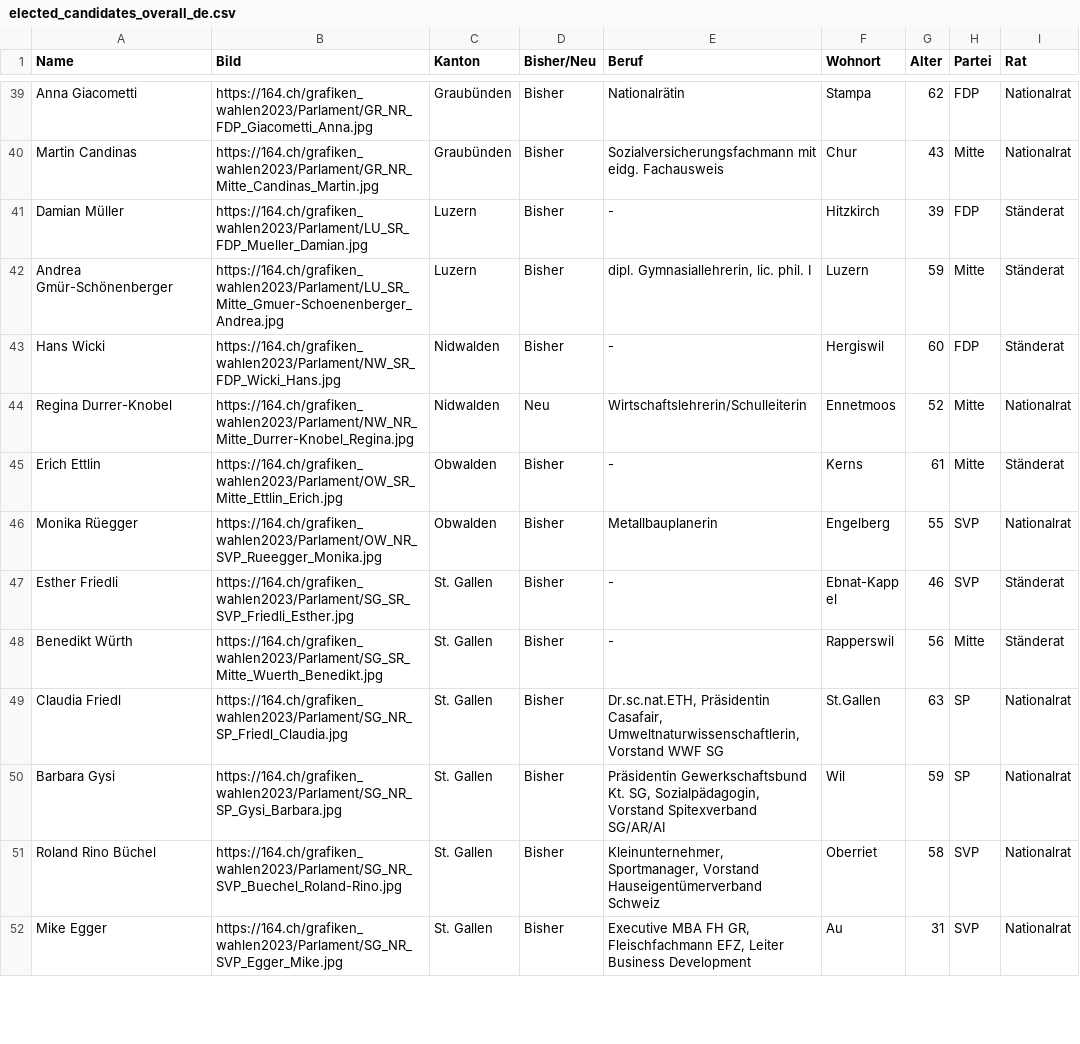
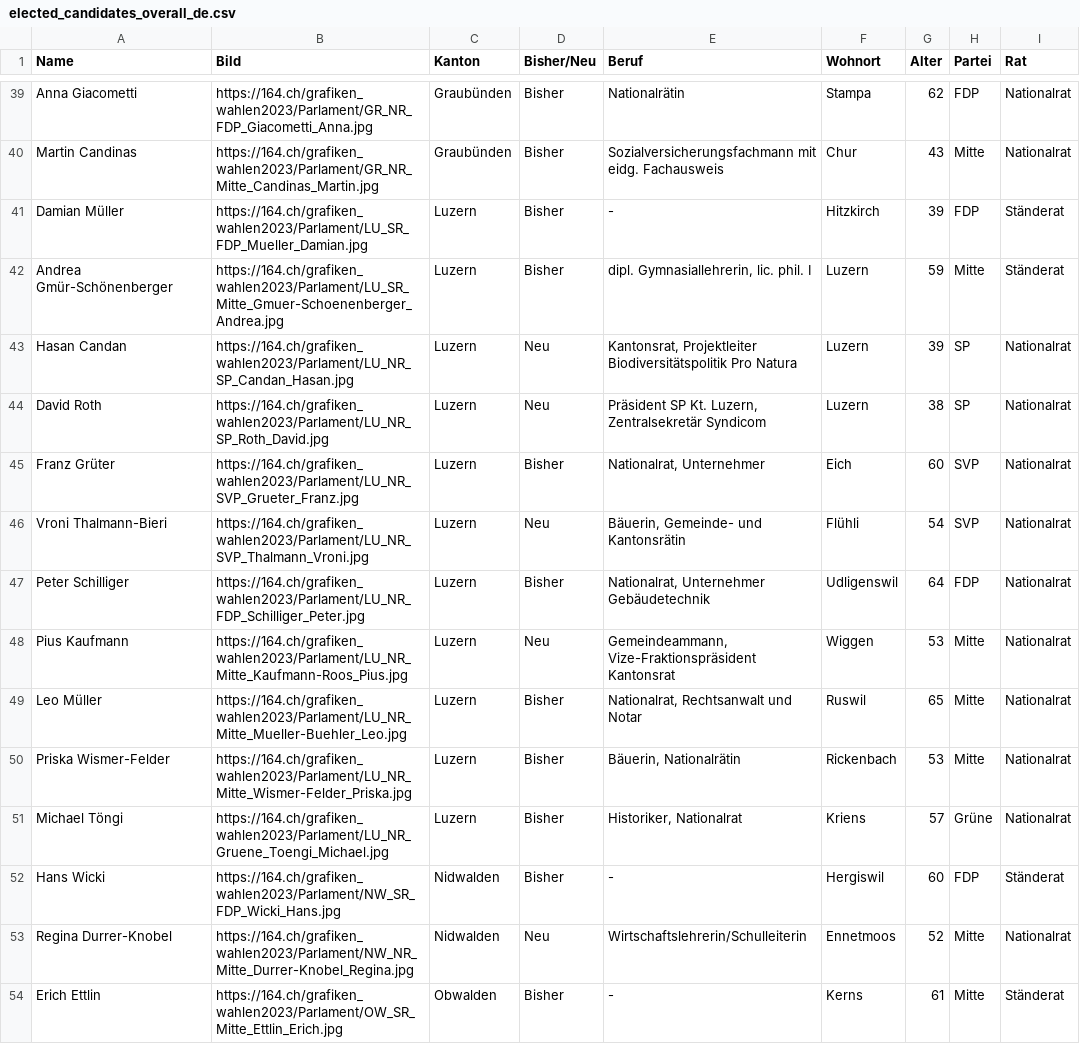
Before and after one commit to awp-finanznachrichten/sda_eidgenoessische_wahlen_datafeed, a CSV file: Output/elected_candidates_overall_de.csv, drawn as a sheet; only a part is shown, gaps mark what is left out; the shorter side is filled out with more unchanged rows.

```diff
--- a/Output/elected_candidates_overall_de.csv
+++ b/Output/elected_candidates_overall_de.csv
@@ -42,2 +42,11 @@
 "Andrea Gmür-Schönenberger","https://164.ch/grafiken_wahlen2023/Parlament/LU_SR_Mitte_Gmuer-Schoenenberger_Andrea.jpg","Luzern","Bisher","dipl. Gymnasiallehrerin, lic. phil. I","Luzern",59,"Mitte","Ständerat"
+"Hasan Candan","https://164.ch/grafiken_wahlen2023/Parlament/LU_NR_SP_Candan_Hasan.jpg","Luzern","Neu","Kantonsrat, Projektleiter Biodiversitätspolitik Pro Natura","Luzern",39,"SP","Nationalrat"
+"David Roth","https://164.ch/grafiken_wahlen2023/Parlament/LU_NR_SP_Roth_David.jpg","Luzern","Neu","Präsident SP Kt. Luzern, Zentralsekretär Syndicom","Luzern",38,"SP","Nationalrat"
+"Franz Grüter","https://164.ch/grafiken_wahlen2023/Parlament/LU_NR_SVP_Grueter_Franz.jpg","Luzern","Bisher","Nationalrat, Unternehmer","Eich",60,"SVP","Nationalrat"
+"Vroni Thalmann-Bieri","https://164.ch/grafiken_wahlen2023/Parlament/LU_NR_SVP_Thalmann_Vroni.jpg","Luzern","Neu","Bäuerin, Gemeinde- und Kantonsrätin","Flühli",54,"SVP","Nationalrat"
+"Peter Schilliger","https://164.ch/grafiken_wahlen2023/Parlament/LU_NR_FDP_Schilliger_Peter.jpg","Luzern","Bisher","Nationalrat, Unternehmer Gebäudetechnik","Udligenswil",64,"FDP","Nationalrat"
+"Pius Kaufmann","https://164.ch/grafiken_wahlen2023/Parlament/LU_NR_Mitte_Kaufmann-Roos_Pius.jpg","Luzern","Neu","Gemeindeammann, Vize-Fraktionspräsident Kantonsrat","Wiggen",53,"Mitte","Nationalrat"
+"Leo Müller","https://164.ch/grafiken_wahlen2023/Parlament/LU_NR_Mitte_Mueller-Buehler_Leo.jpg","Luzern","Bisher","Nationalrat, Rechtsanwalt und Notar","Ruswil",65,"Mitte","Nationalrat"
+"Priska Wismer-Felder","https://164.ch/grafiken_wahlen2023/Parlament/LU_NR_Mitte_Wismer-Felder_Priska.jpg","Luzern","Bisher","Bäuerin, Nationalrätin","Rickenbach",53,"Mitte","Nationalrat"
+"Michael Töngi","https://164.ch/grafiken_wahlen2023/Parlament/LU_NR_Gruene_Toengi_Michael.jpg","Luzern","Bisher","Historiker, Nationalrat","Kriens",57,"Grüne","Nationalrat"
 "Hans Wicki","https://164.ch/grafiken_wahlen2023/Parlament/NW_SR_FDP_Wicki_Hans.jpg","Nidwalden","Bisher","-","Hergiswil",60,"FDP","Ständerat"
```
Also changed, not shown: Output/elected_candidates_overall_fr.csv, Output/elected_candidates_overall_it.csv, 6 other files.
